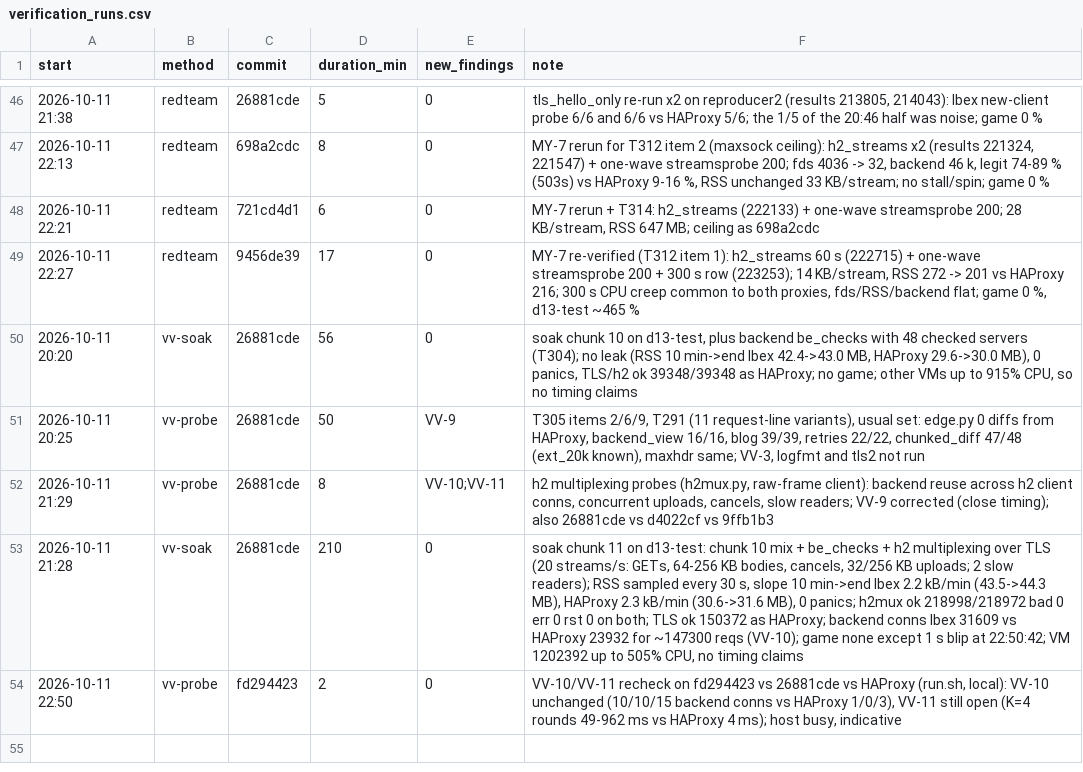
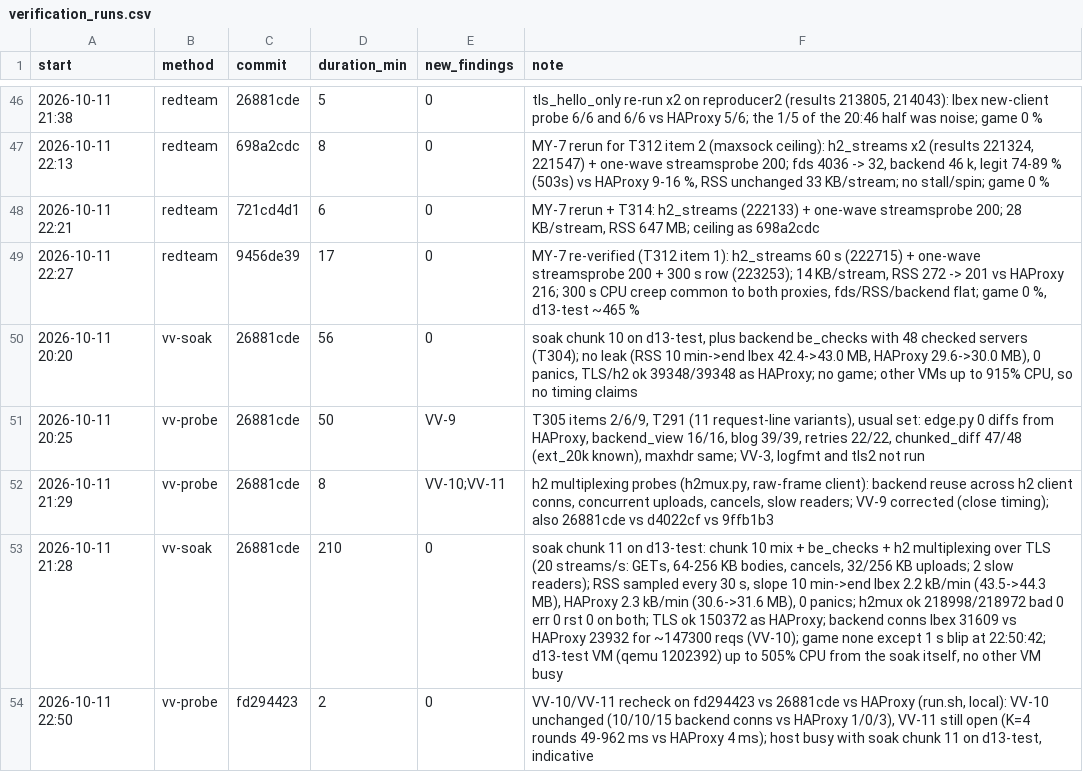
Before and after one commit to brhenc/alcyon-lb, a CSV file: data/verification_runs.csv, drawn as a sheet; only a part is shown, gaps mark what is left out.

```diff
--- a/data/verification_runs.csv
+++ b/data/verification_runs.csv
@@ -52,3 +52,3 @@ start,method,commit,duration_min,new_findings,note
 2026-10-11 21:29,vv-probe,26881cde,8,VV-10;VV-11,"h2 multiplexing probes (h2mux.py, raw-frame client): backend reuse across h2 client conns, concurrent uploads, cancels, slow readers; VV-9 corrected (close timing); also 26881cde vs d4022cf vs 9ffb1b3"
-2026-10-11 21:28,vv-soak,26881cde,210,0,"soak chunk 11 on d13-test: chunk 10 mix + be_checks + h2 multiplexing over TLS (20 streams/s: GETs, 64-256 KB bodies, cancels, 32/256 KB uploads; 2 slow readers); RSS sampled every 30 s, slope 10 min->end Ibex 2.2 kB/min (43.5->44.3 MB), HAProxy 2.3 kB/min (30.6->31.6 MB), 0 panics; h2mux ok 218998/218972 bad 0 err 0 rst 0 on both; TLS ok 150372 as HAProxy; backend conns Ibex 31609 vs HAProxy 23932 for ~147300 reqs (VV-10); game none except 1 s blip at 22:50:42; VM 1202392 up to 505% CPU, no timing claims"
-2026-10-11 22:50,vv-probe,fd294423,2,0,"VV-10/VV-11 recheck on fd294423 vs 26881cde vs HAProxy (run.sh, local): VV-10 unchanged (10/10/15 backend conns vs HAProxy 1/0/3), VV-11 still open (K=4 rounds 49-962 ms vs HAProxy 4 ms); host busy, indicative"
+2026-10-11 21:28,vv-soak,26881cde,210,0,"soak chunk 11 on d13-test: chunk 10 mix + be_checks + h2 multiplexing over TLS (20 streams/s: GETs, 64-256 KB bodies, cancels, 32/256 KB uploads; 2 slow readers); RSS sampled every 30 s, slope 10 min->end Ibex 2.2 kB/min (43.5->44.3 MB), HAProxy 2.3 kB/min (30.6->31.6 MB), 0 panics; h2mux ok 218998/218972 bad 0 err 0 rst 0 on both; TLS ok 150372 as HAProxy; backend conns Ibex 31609 vs HAProxy 23932 for ~147300 reqs (VV-10); game none except 1 s blip at 22:50:42; d13-test VM (qemu 1202392) up to 505% CPU from the soak itself, no other VM busy"
+2026-10-11 22:50,vv-probe,fd294423,2,0,"VV-10/VV-11 recheck on fd294423 vs 26881cde vs HAProxy (run.sh, local): VV-10 unchanged (10/10/15 backend conns vs HAProxy 1/0/3), VV-11 still open (K=4 rounds 49-962 ms vs HAProxy 4 ms); host busy with soak chunk 11 on d13-test, indicative"
```
